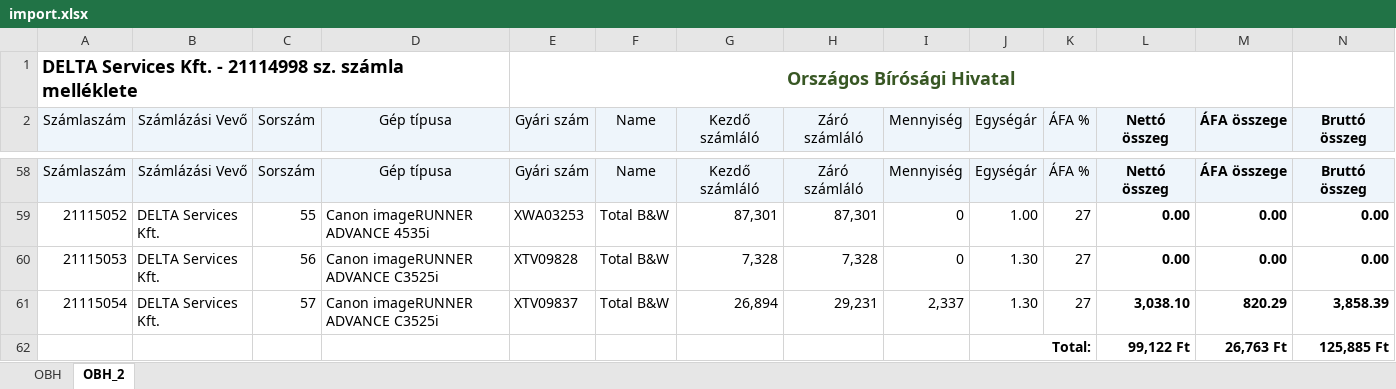
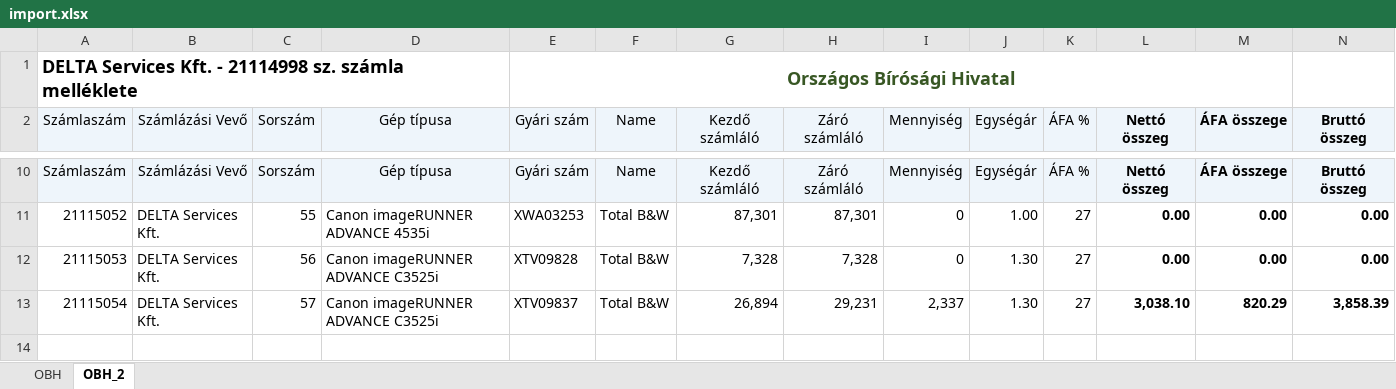
Before and after one commit to kurjakrichard/CanonInvoiceImport, an Excel workbook: import.xlsx, sheet OBH_2, drawn as a sheet; only a part is shown, gaps mark what is left out; values as stored, in another font and other column widths than the file's, no borders; rows hold the shown columns only; the diff covers the shown part only; the diff names each change by its address in the sheet, - before the commit and + after, or states it on an @@ line.

```diff
--- a/import.xlsx (sheet OBH_2)
+++ b/import.xlsx (sheet OBH_2)
-row 62:  |  |  |  |  |  |  |  |  | Total: |  | 99,122 Ft | 26,763 Ft | 125,885 Ft
```
Also changed, not shown: 48 removed rows elsewhere in this sheet, sheet OBH, 5 other files.
